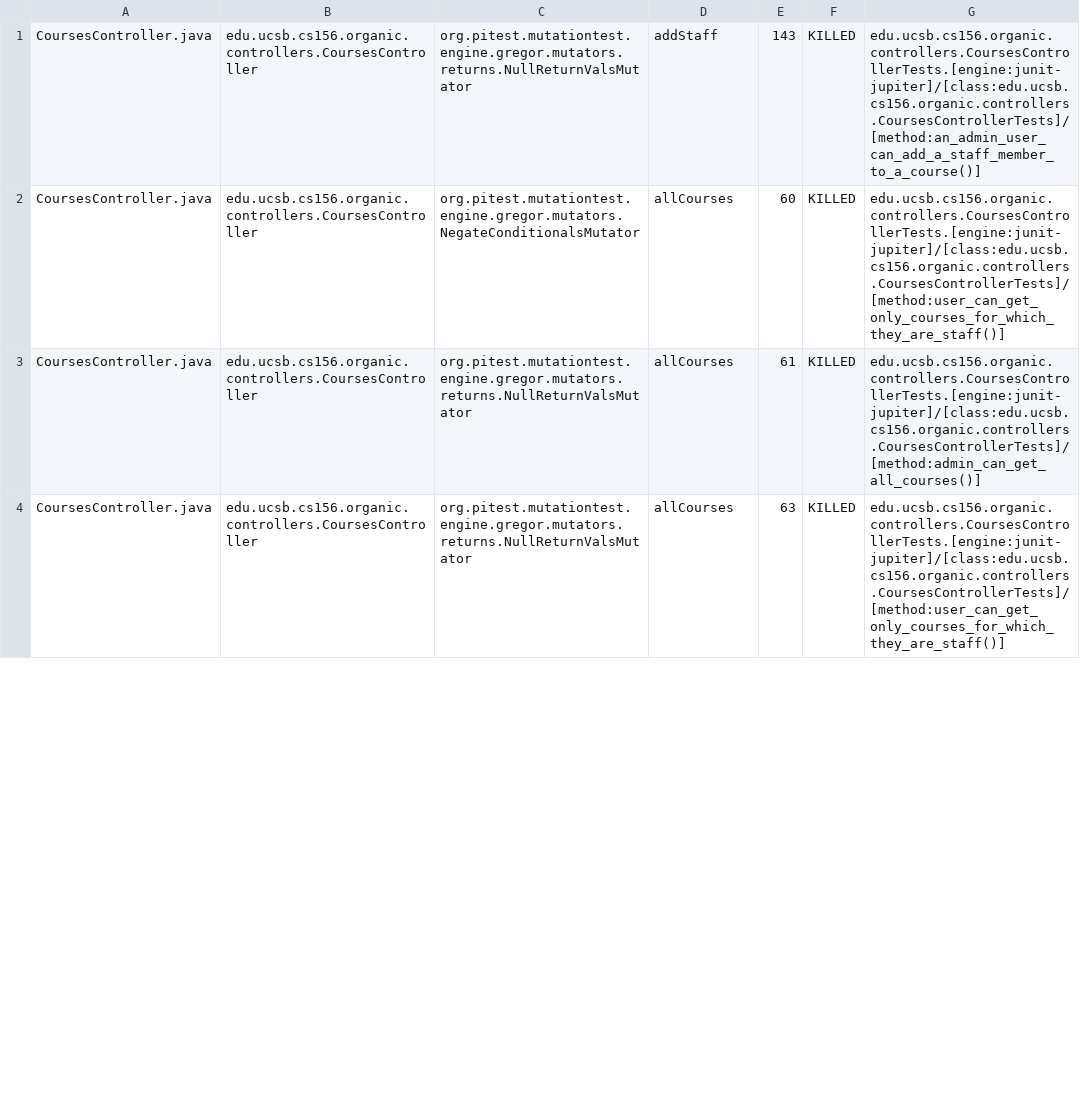
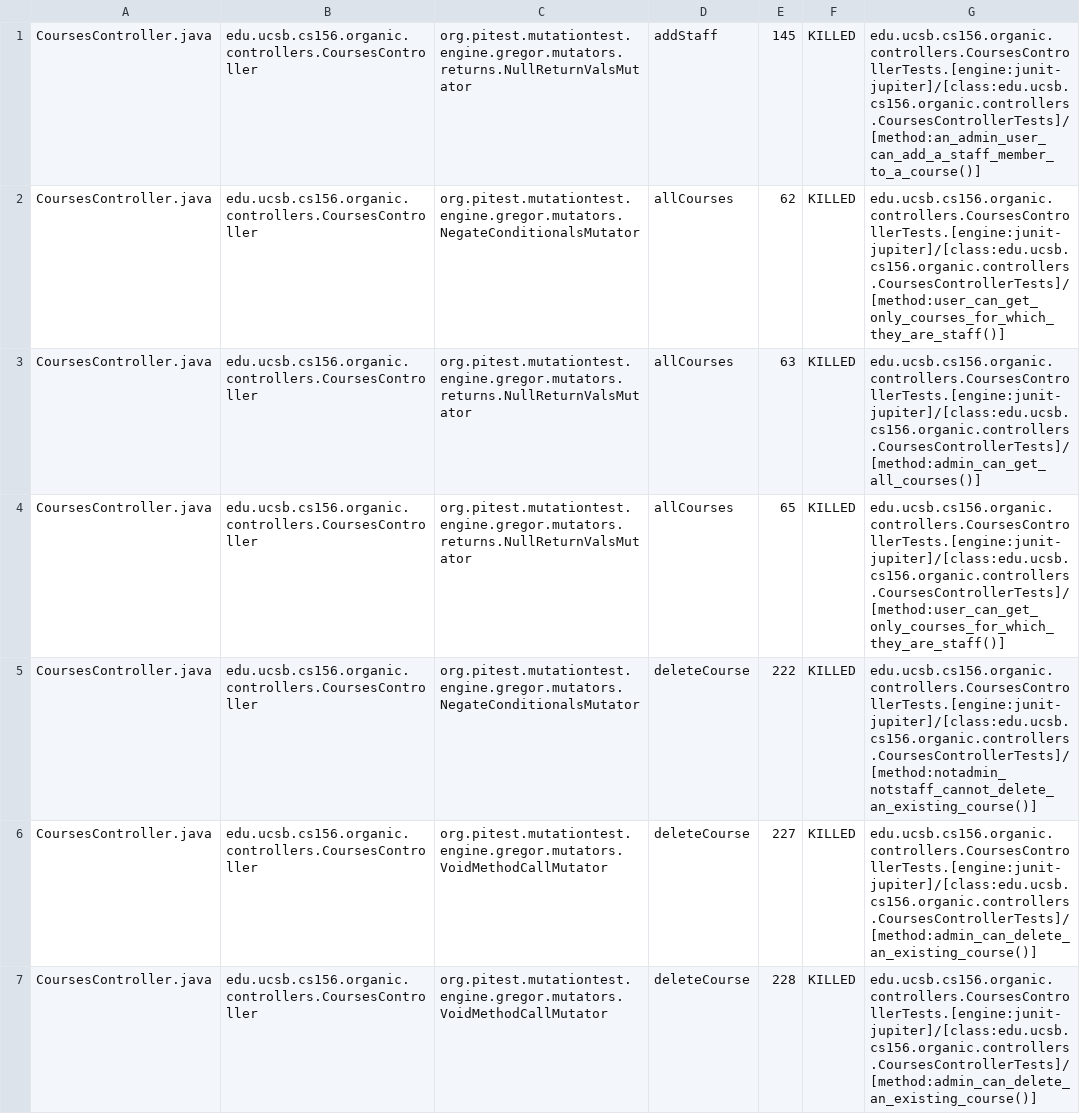
Before and after one commit to ucsb-cs156-f23/proj-organic-f23-6pm-1, a CSV file: prs/55/pitest/mutations.csv, drawn as a sheet; only a part is shown; the diff covers the shown part only.

Commit message:
Deploying to gh-pages from @ ucsb-cs156-f23/proj-organic-f23-6pm-1@41aceca3e5a6262f82286f592511120a0a0eb725 🚀

```diff
--- a/prs/55/pitest/mutations.csv
+++ b/prs/55/pitest/mutations.csv
@@ -1,4 +1,7 @@
-CoursesController.java,edu.ucsb.cs156.organic.controllers.CoursesController,org.pitest.mutationtest.engine.gregor.mutators.returns.NullReturnValsMutator,addStaff,143,KILLED,edu.ucsb.cs156.organic.controllers.CoursesControllerTests.[engine:junit-jupiter]/[class:edu.ucsb.cs156.organic.controllers.CoursesControllerTests]/[method:an_admin_user_can_add_a_staff_member_to_a_course()]
-CoursesController.java,edu.ucsb.cs156.organic.controllers.CoursesController,org.pitest.mutationtest.engine.gregor.mutators.NegateConditionalsMutator,allCourses,60,KILLED,edu.ucsb.cs156.organic.controllers.CoursesControllerTests.[engine:junit-jupiter]/[class:edu.ucsb.cs156.organic.controllers.CoursesControllerTests]/[method:user_can_get_only_courses_for_which_they_are_staff()]
-CoursesController.java,edu.ucsb.cs156.organic.controllers.CoursesController,org.pitest.mutationtest.engine.gregor.mutators.returns.NullReturnValsMutator,allCourses,61,KILLED,edu.ucsb.cs156.organic.controllers.CoursesControllerTests.[engine:junit-jupiter]/[class:edu.ucsb.cs156.organic.controllers.CoursesControllerTests]/[method:admin_can_get_all_courses()]
-CoursesController.java,edu.ucsb.cs156.organic.controllers.CoursesController,org.pitest.mutationtest.engine.gregor.mutators.returns.NullReturnValsMutator,allCourses,63,KILLED,edu.ucsb.cs156.organic.controllers.CoursesControllerTests.[engine:junit-jupiter]/[class:edu.ucsb.cs156.organic.controllers.CoursesControllerTests]/[method:user_can_get_only_courses_for_which_they_are_staff()]
+CoursesController.java,edu.ucsb.cs156.organic.controllers.CoursesController,org.pitest.mutationtest.engine.gregor.mutators.returns.NullReturnValsMutator,addStaff,145,KILLED,edu.ucsb.cs156.organic.controllers.CoursesControllerTests.[engine:junit-jupiter]/[class:edu.ucsb.cs156.organic.controllers.CoursesControllerTests]/[method:an_admin_user_can_add_a_staff_member_to_a_course()]
+CoursesController.java,edu.ucsb.cs156.organic.controllers.CoursesController,org.pitest.mutationtest.engine.gregor.mutators.NegateConditionalsMutator,allCourses,62,KILLED,edu.ucsb.cs156.organic.controllers.CoursesControllerTests.[engine:junit-jupiter]/[class:edu.ucsb.cs156.organic.controllers.CoursesControllerTests]/[method:user_can_get_only_courses_for_which_they_are_staff()]
+CoursesController.java,edu.ucsb.cs156.organic.controllers.CoursesController,org.pitest.mutationtest.engine.gregor.mutators.returns.NullReturnValsMutator,allCourses,63,KILLED,edu.ucsb.cs156.organic.controllers.CoursesControllerTests.[engine:junit-jupiter]/[class:edu.ucsb.cs156.organic.controllers.CoursesControllerTests]/[method:admin_can_get_all_courses()]
+CoursesController.java,edu.ucsb.cs156.organic.controllers.CoursesController,org.pitest.mutationtest.engine.gregor.mutators.returns.NullReturnValsMutator,allCourses,65,KILLED,edu.ucsb.cs156.organic.controllers.CoursesControllerTests.[engine:junit-jupiter]/[class:edu.ucsb.cs156.organic.controllers.CoursesControllerTests]/[method:user_can_get_only_courses_for_which_they_are_staff()]
+CoursesController.java,edu.ucsb.cs156.organic.controllers.CoursesController,org.pitest.mutationtest.engine.gregor.mutators.NegateConditionalsMutator,deleteCourse,222,KILLED,edu.ucsb.cs156.organic.controllers.CoursesControllerTests.[engine:junit-jupiter]/[class:edu.ucsb.cs156.organic.controllers.CoursesControllerTests]/[method:notadmin_notstaff_cannot_delete_an_existing_course()]
+CoursesController.java,edu.ucsb.cs156.organic.controllers.CoursesController,org.pitest.mutationtest.engine.gregor.mutators.VoidMethodCallMutator,deleteCourse,227,KILLED,edu.ucsb.cs156.organic.controllers.CoursesControllerTests.[engine:junit-jupiter]/[class:edu.ucsb.cs156.organic.controllers.CoursesControllerTests]/[method:admin_can_delete_an_existing_course()]
+CoursesController.java,edu.ucsb.cs156.organic.controllers.CoursesController,org.pitest.mutationtest.engine.gregor.mutators.VoidMethodCallMutator,deleteCourse,228,KILLED,edu.ucsb.cs156.organic.controllers.CoursesControllerTests.[engine:junit-jupiter]/[class:edu.ucsb.cs156.organic.controllers.CoursesControllerTests]/[method:admin_can_delete_an_existing_course()]
```
Also changed, not shown: 6 added rows and 51 edited cells elsewhere in this file, 17 other files.
